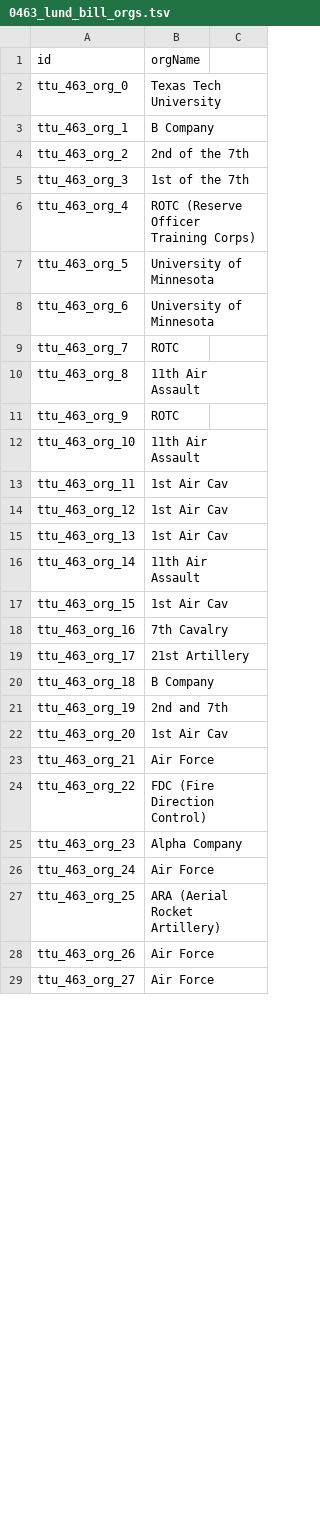
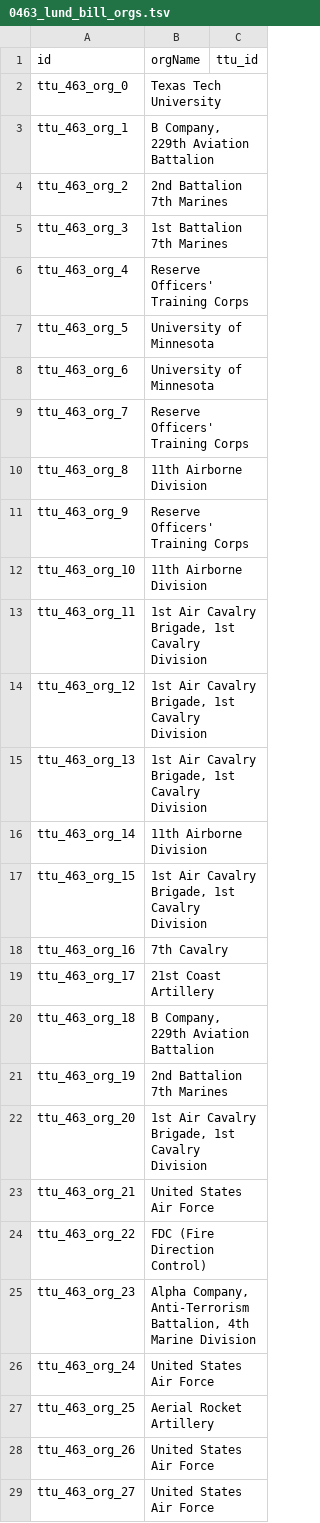
Before and after one commit to Dartmouth-Digital-History-Initiative/VNCA-Encoding, a TSV file: tsv/0463_lund_bill_orgs.tsv, drawn as a sheet; only a part is shown; the diff covers the shown part only.

```diff
--- a/tsv/0463_lund_bill_orgs.tsv
+++ b/tsv/0463_lund_bill_orgs.tsv
@@ -1 +1 @@
-id	orgName
+id	orgName	ttu_id
@@ -3,4 +3,4 @@ ttu_463_org_0	Texas Tech University
-ttu_463_org_1	B Company
-ttu_463_org_2	2nd of the 7th
-ttu_463_org_3	1st of the 7th
-ttu_463_org_4	ROTC (Reserve Officer Training Corps)
+ttu_463_org_1	B Company, 229th Aviation Battalion	
+ttu_463_org_2	2nd Battalion 7th Marines	
+ttu_463_org_3	1st Battalion 7th Marines	
+ttu_463_org_4	Reserve Officers' Training Corps	
@@ -9,9 +9,9 @@ ttu_463_org_6	University of Minnesota
-ttu_463_org_7	ROTC
-ttu_463_org_8	11th Air Assault
-ttu_463_org_9	ROTC
-ttu_463_org_10	11th Air Assault
-ttu_463_org_11	1st Air Cav
-ttu_463_org_12	1st Air Cav
-ttu_463_org_13	1st Air Cav
-ttu_463_org_14	11th Air Assault
-ttu_463_org_15	1st Air Cav
+ttu_463_org_7	Reserve Officers' Training Corps	
+ttu_463_org_8	11th Airborne Division	
+ttu_463_org_9	Reserve Officers' Training Corps	
+ttu_463_org_10	11th Airborne Division	
+ttu_463_org_11	1st Air Cavalry Brigade, 1st Cavalry Division	
+ttu_463_org_12	1st Air Cavalry Brigade, 1st Cavalry Division	
+ttu_463_org_13	1st Air Cavalry Brigade, 1st Cavalry Division	
+ttu_463_org_14	11th Airborne Division	
+ttu_463_org_15	1st Air Cavalry Brigade, 1st Cavalry Division	
@@ -19,5 +19,5 @@ ttu_463_org_16	7th Cavalry
-ttu_463_org_17	21st Artillery
-ttu_463_org_18	B Company
-ttu_463_org_19	2nd and 7th
-ttu_463_org_20	1st Air Cav
-ttu_463_org_21	Air Force
+ttu_463_org_17	21st Coast Artillery	
+ttu_463_org_18	B Company, 229th Aviation Battalion	
+ttu_463_org_19	2nd Battalion 7th Marines	
+ttu_463_org_20	1st Air Cavalry Brigade, 1st Cavalry Division	
+ttu_463_org_21	United States Air Force	
@@ -25,5 +25,5 @@ ttu_463_org_22	FDC (Fire Direction Control)
-ttu_463_org_23	Alpha Company
-ttu_463_org_24	Air Force
-ttu_463_org_25	ARA (Aerial Rocket Artillery)
-ttu_463_org_26	Air Force
-ttu_463_org_27	Air Force
+ttu_463_org_23	Alpha Company, Anti-Terrorism Battalion, 4th Marine Division	
+ttu_463_org_24	United States Air Force	
+ttu_463_org_25	Aerial Rocket Artillery	
+ttu_463_org_26	United States Air Force	
+ttu_463_org_27	United States Air Force	
```
Also changed, not shown: 12 edited cells elsewhere in this file, tsv/0463_lund_bill_persons.tsv, 1 other file.
